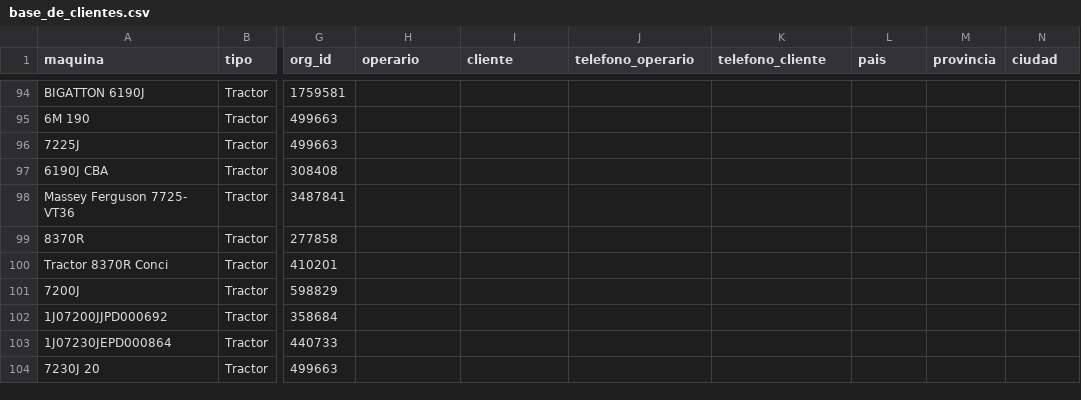
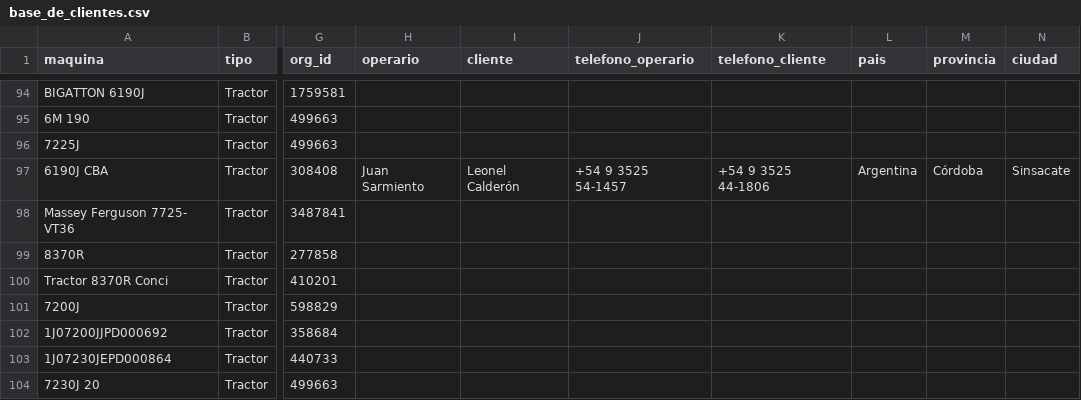
Before and after one commit to s-dagatti/crack_del_campo, a CSV file: data/base_de_clientes.csv, drawn as a sheet; only a part is shown, gaps mark what is left out; the diff names each change by its address in the sheet, - before the commit and + after, or states it on an @@ line.

Commit message:
Actualiza participante 1J06190JTSD600460

```diff
--- a/data/base_de_clientes.csv
+++ b/data/base_de_clientes.csv
-H97 (operario): (empty)
+H97 (operario): Juan Sarmiento
-I97 (cliente): (empty)
+I97 (cliente): Leonel Calderón
-J97 (telefono_operario): (empty)
+J97 (telefono_operario): +54 9 3525 54-1457
-K97 (telefono_cliente): (empty)
+K97 (telefono_cliente): +54 9 3525 44-1806
-L97 (pais): (empty)
+L97 (pais): Argentina
-M97 (provincia): (empty)
+M97 (provincia): Córdoba
-N97 (ciudad): (empty)
+N97 (ciudad): Sinsacate
```
